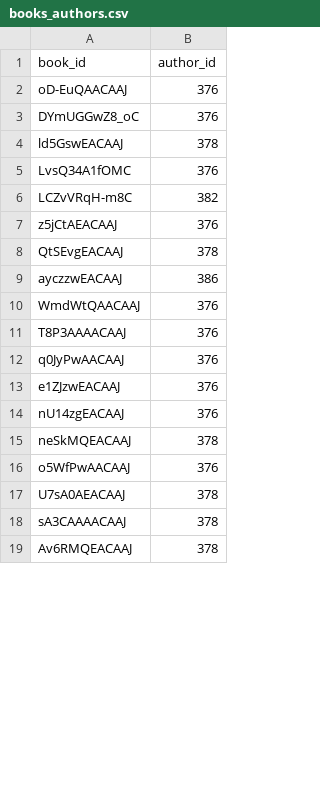
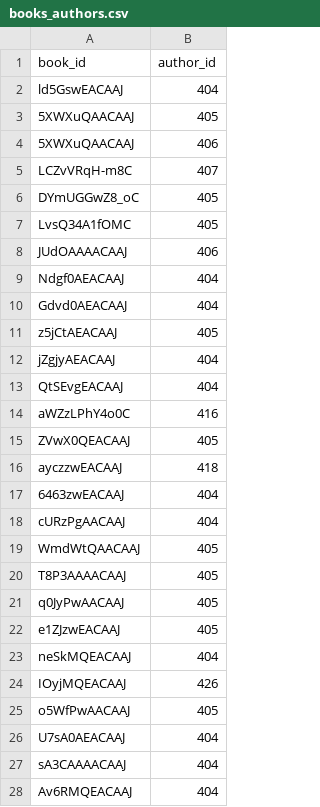
Before and after one commit to lauraarboledag/ibd2025_Laura_Arboleda_Gallego, a CSV file: src/bigdata/static/limpieza/books_authors.csv, drawn as a sheet; only a part is shown; the diff covers the shown part only.

```diff
--- a/src/bigdata/static/limpieza/books_authors.csv
+++ b/src/bigdata/static/limpieza/books_authors.csv
@@ -1,19 +1,28 @@
 book_id,author_id
-oD-EuQAACAAJ,376
-DYmUGGwZ8_oC,376
-ld5GswEACAAJ,378
-LvsQ34A1fOMC,376
-LCZvVRqH-m8C,382
-z5jCtAEACAAJ,376
-QtSEvgEACAAJ,378
-ayczzwEACAAJ,386
-WmdWtQAACAAJ,376
-T8P3AAAACAAJ,376
-q0JyPwAACAAJ,376
-e1ZJzwEACAAJ,376
-nU14zgEACAAJ,376
-neSkMQEACAAJ,378
-o5WfPwAACAAJ,376
-U7sA0AEACAAJ,378
-sA3CAAAACAAJ,378
-Av6RMQEACAAJ,378
+ld5GswEACAAJ,404
+5XWXuQAACAAJ,405
+5XWXuQAACAAJ,406
+LCZvVRqH-m8C,407
+DYmUGGwZ8_oC,405
+LvsQ34A1fOMC,405
+JUdOAAAACAAJ,406
+Ndgf0AEACAAJ,404
+Gdvd0AEACAAJ,404
+z5jCtAEACAAJ,405
+jZgjyAEACAAJ,404
+QtSEvgEACAAJ,404
+aWZzLPhY4o0C,416
+ZVwX0QEACAAJ,405
+ayczzwEACAAJ,418
+6463zwEACAAJ,404
+cURzPgAACAAJ,404
+WmdWtQAACAAJ,405
+T8P3AAAACAAJ,405
+q0JyPwAACAAJ,405
+e1ZJzwEACAAJ,405
+neSkMQEACAAJ,404
+IOyjMQEACAAJ,426
+o5WfPwAACAAJ,405
+U7sA0AEACAAJ,404
+sA3CAAAACAAJ,404
+Av6RMQEACAAJ,404
```
Also changed, not shown: 1 added row, 3 removed rows and 2 edited cells elsewhere in this file, src/bigdata/static/limpieza/books.csv, src/bigdata/static/limpieza/books_categories.csv, 4 other files.
